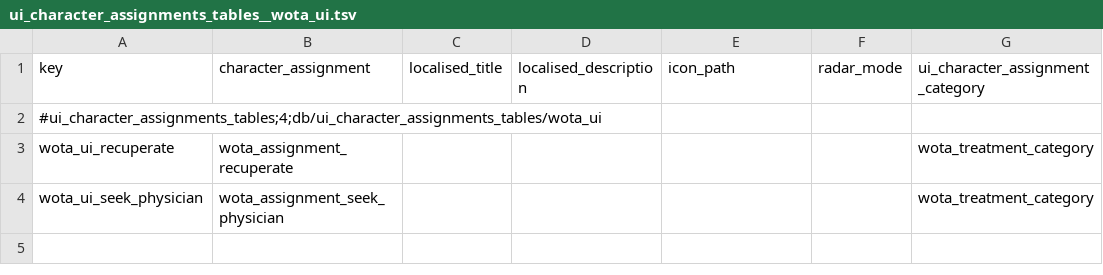
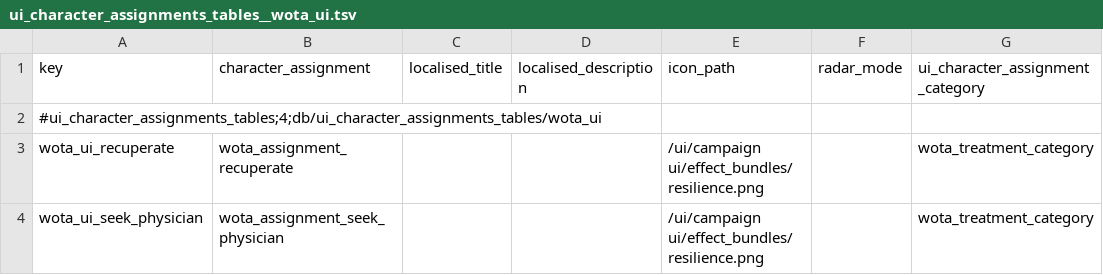
Before and after one commit to lmxx1234567/three-kingdoms-wounded-officer-treatment, a TSV file: rpfm_import/ui_character_assignments_tables__wota_ui.tsv, drawn as a sheet.

```diff
--- a/rpfm_import/ui_character_assignments_tables__wota_ui.tsv
+++ b/rpfm_import/ui_character_assignments_tables__wota_ui.tsv
@@ -2,3 +2,3 @@ key	character_assignment	localised_title	localised_description	icon_path	radar_m
 #ui_character_assignments_tables;4;db/ui_character_assignments_tables/wota_ui						
-wota_ui_recuperate	wota_assignment_recuperate					wota_treatment_category
-wota_ui_seek_physician	wota_assignment_seek_physician					wota_treatment_category
+wota_ui_recuperate	wota_assignment_recuperate			/ui/campaign ui/effect_bundles/resilience.png		wota_treatment_category
+wota_ui_seek_physician	wota_assignment_seek_physician			/ui/campaign ui/effect_bundles/resilience.png		wota_treatment_category
```
Also changed, not shown: docs/COMPATIBILITY_CONFIG.tsv, rpfm_import/campaign_group_character_assignments_tables__wota_campaigns.tsv, 10 other files.
